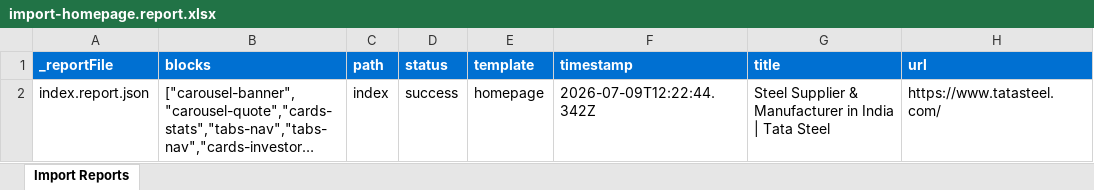
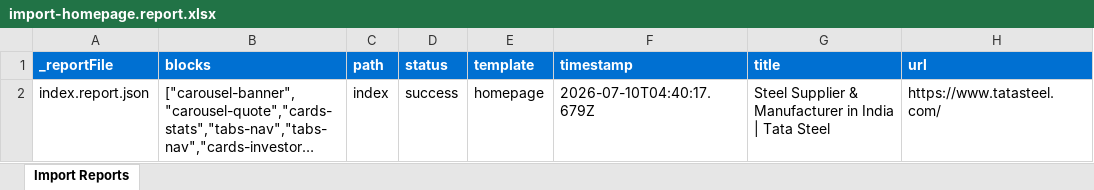
Before and after one commit to BansalJitendra/tatasteel, an Excel workbook: tools/importer/reports/import-homepage.report.xlsx, sheet Import Reports, drawn as a sheet; long unchanged cells end in …; values as stored, in another font and other column widths than the file's, no borders; the diff names each change by its address in the sheet, - before the commit and + after, or states it on an @@ line.

```diff
--- a/tools/importer/reports/import-homepage.report.xlsx (sheet Import Reports)
+++ b/tools/importer/reports/import-homepage.report.xlsx (sheet Import Reports)
-F2 (timestamp): 2026-07-09T12:22:44.342Z
+F2 (timestamp): 2026-07-10T04:40:17.679Z
```
Also changed, not shown: 3 other files.
